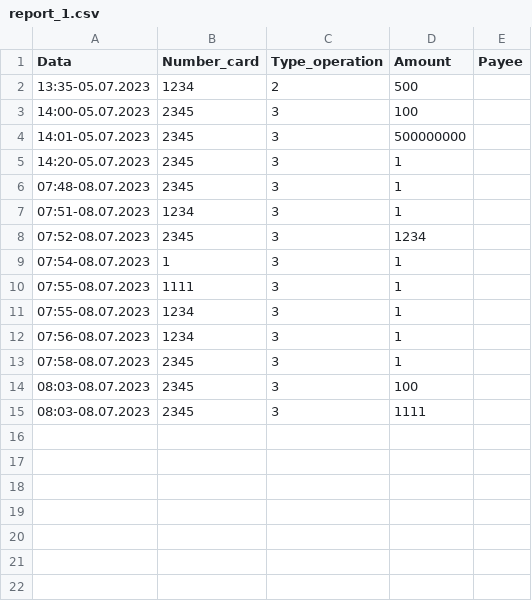
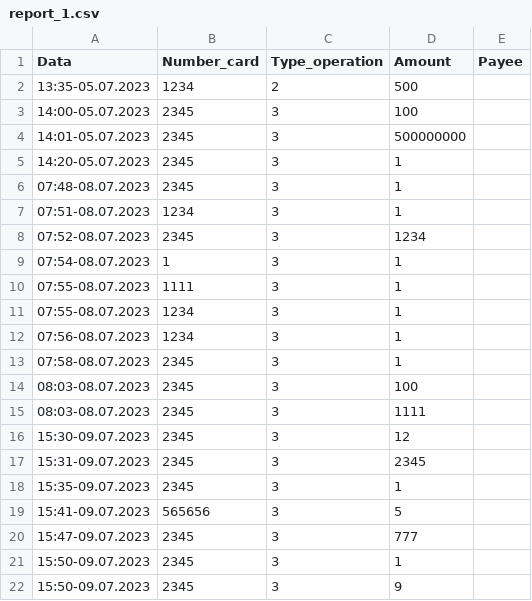
Before and after one commit to 89258085058/atm_sql, a CSV file: report_1.csv, drawn as a sheet.

```diff
--- a/report_1.csv
+++ b/report_1.csv
@@ -15 +15,8 @@ Data;Number_card;Type_operation;Amount;Payee
 08:03-08.07.2023;2345;3;1111;
+15:30-09.07.2023;2345;3;12;
+15:31-09.07.2023;2345;3;2345;
+15:35-09.07.2023;2345;3;1;
+15:41-09.07.2023;565656;3;5;
+15:47-09.07.2023;2345;3;777;
+15:50-09.07.2023;2345;3;1;
+15:50-09.07.2023;2345;3;9;
```
Also changed, not shown: report_2.csv, 3 other files.
